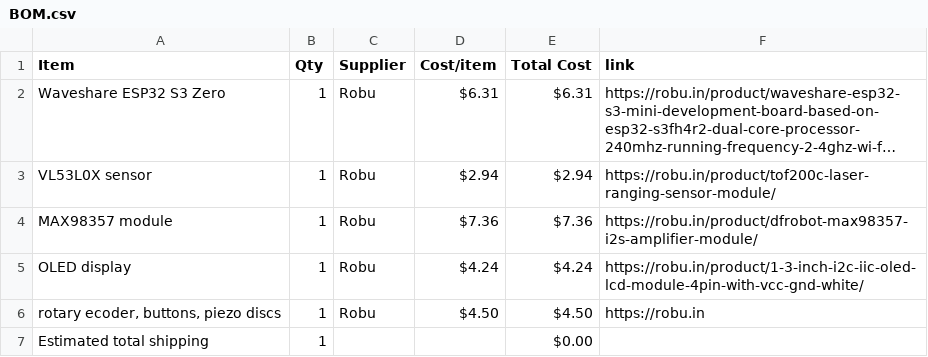
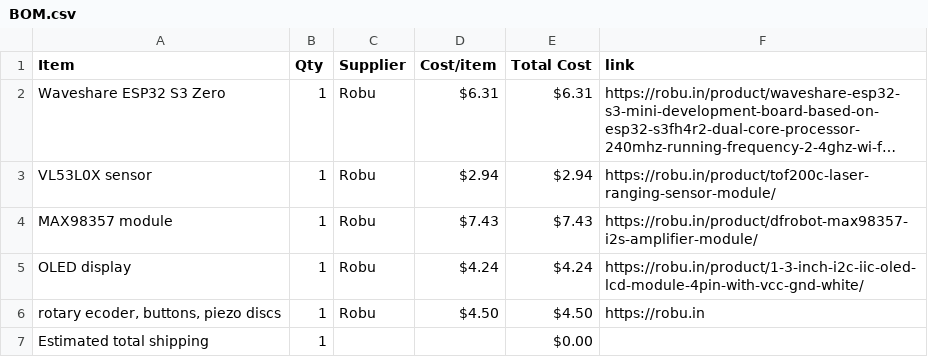
Before and after one commit to janavi2008/JPSynth, a CSV file: BOM.csv, drawn as a sheet; long unchanged cells end in …; the diff names each change by its address in the sheet, - before the commit and + after, or states it on an @@ line.

Commit message:
Sync JPSynth from Half Life

```diff
--- a/BOM.csv
+++ b/BOM.csv
-D4 (Cost/item): $7.36
+D4 (Cost/item): $7.43
-E4 (Total Cost): $7.36
+E4 (Total Cost): $7.43
```
